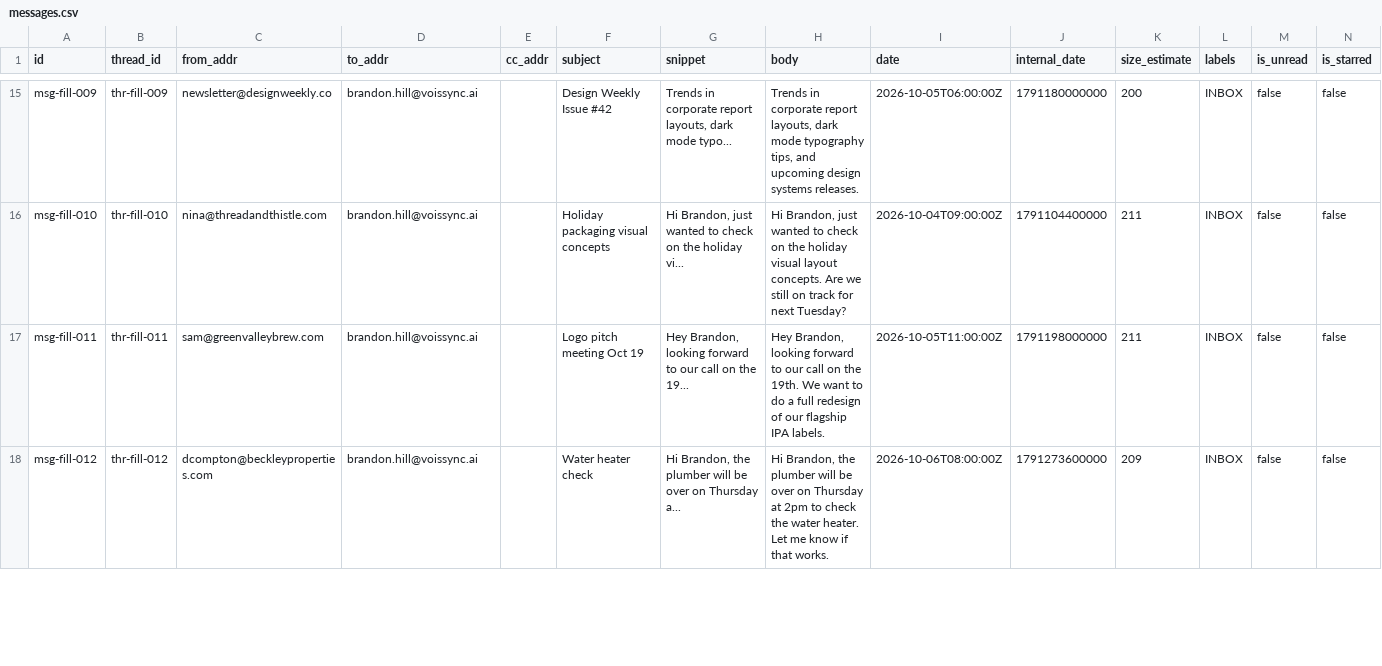
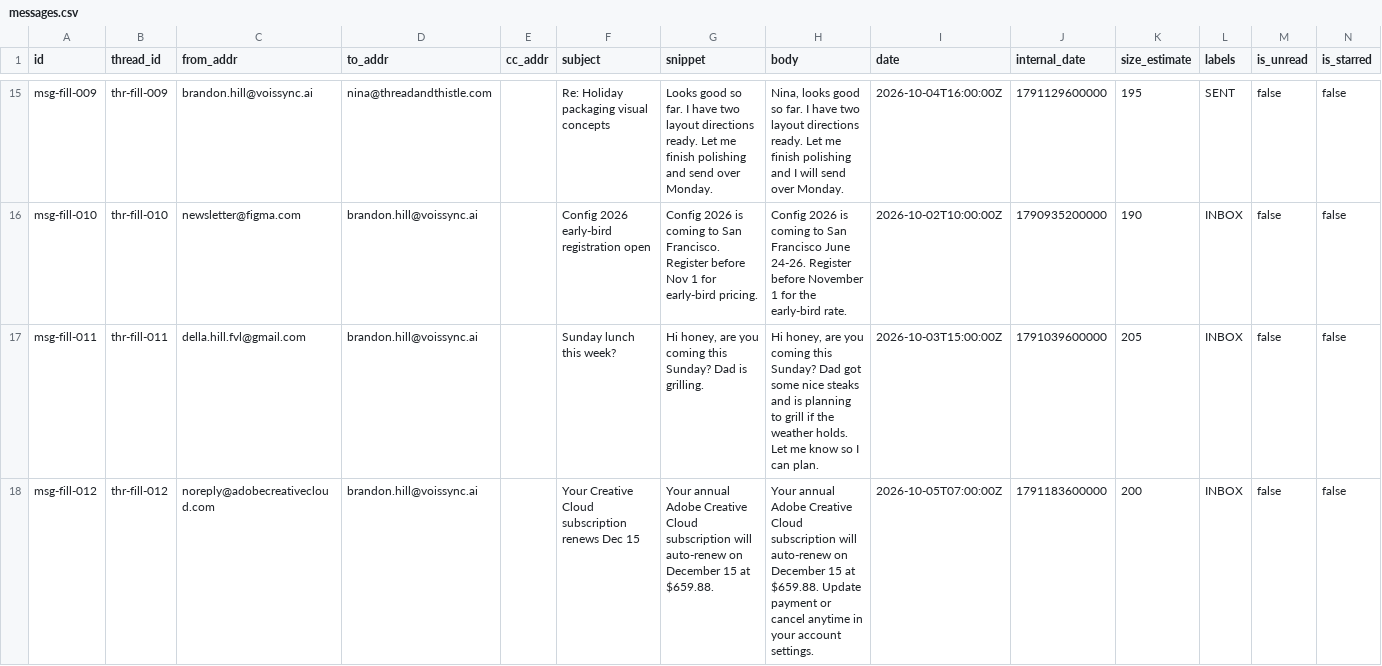
Before and after one commit to Jaguarjaat/Jagveer-brandon-hill, a CSV file: mock_data/gmail-api/messages.csv, drawn as a sheet; only a part is shown, gaps mark what is left out; the diff covers the shown part only; the diff names each change by its address in the sheet, - before the commit and + after, or states it on an @@ line.

```diff
--- a/mock_data/gmail-api/messages.csv
+++ b/mock_data/gmail-api/messages.csv
-C15 (from_addr): newsletter@designweekly.co
+C15 (from_addr): brandon.hill@voissync.ai
-D15 (to_addr): brandon.hill@voissync.ai
+D15 (to_addr): nina@threadandthistle.com
-F15 (subject): Design Weekly Issue #42
+F15 (subject): Re: Holiday packaging visual concepts
-G15 (snippet): Trends in corporate report layouts, dark mode typo...
+G15 (snippet): Looks good so far. I have two layout directions ready. Let me finish polishing and send over Monday.
-H15 (body): Trends in corporate report layouts, dark mode typography tips, and upcoming design systems releases.
+H15 (body): Nina, looks good so far. I have two layout directions ready. Let me finish polishing and I will send over Monday.
-I15 (date): 2026-10-05T06:00:00Z
+I15 (date): 2026-10-04T16:00:00Z
-J15 (internal_date): 1791180000000
+J15 (internal_date): 1791129600000
-K15 (size_estimate): 200
+K15 (size_estimate): 195
-L15 (labels): INBOX
+L15 (labels): SENT
-C16 (from_addr): nina@threadandthistle.com
+C16 (from_addr): newsletter@figma.com
-F16 (subject): Holiday packaging visual concepts
+F16 (subject): Config 2026 early-bird registration open
-G16 (snippet): Hi Brandon, just wanted to check on the holiday vi...
+G16 (snippet): Config 2026 is coming to San Francisco. Register before Nov 1 for early-bird pricing.
-H16 (body): Hi Brandon, just wanted to check on the holiday visual layout concepts. Are we still on track for next Tuesday?
+H16 (body): Config 2026 is coming to San Francisco June 24-26. Register before November 1 for the early-bird rate.
-I16 (date): 2026-10-04T09:00:00Z
+I16 (date): 2026-10-02T10:00:00Z
-J16 (internal_date): 1791104400000
+J16 (internal_date): 1790935200000
-K16 (size_estimate): 211
+K16 (size_estimate): 190
-C17 (from_addr): sam@greenvalleybrew.com
+C17 (from_addr): della.hill.fvl@gmail.com
-F17 (subject): Logo pitch meeting Oct 19
+F17 (subject): Sunday lunch this week?
-G17 (snippet): Hey Brandon, looking forward to our call on the 19...
+G17 (snippet): Hi honey, are you coming this Sunday? Dad is grilling.
-H17 (body): Hey Brandon, looking forward to our call on the 19th. We want to do a full redesign of our flagship IPA labels.
+H17 (body): Hi honey, are you coming this Sunday? Dad got some nice steaks and is planning to grill if the weather holds. Let me know so I can plan.
-I17 (date): 2026-10-05T11:00:00Z
+I17 (date): 2026-10-03T15:00:00Z
-J17 (internal_date): 1791198000000
+J17 (internal_date): 1791039600000
-K17 (size_estimate): 211
+K17 (size_estimate): 205
-C18 (from_addr): dcompton@beckleyproperties.com
+C18 (from_addr): noreply@adobecreativecloud.com
-F18 (subject): Water heater check
+F18 (subject): Your Creative Cloud subscription renews Dec 15
-G18 (snippet): Hi Brandon, the plumber will be over on Thursday a...
+G18 (snippet): Your annual Adobe Creative Cloud subscription will auto-renew on December 15 at $659.88.
-H18 (body): Hi Brandon, the plumber will be over on Thursday at 2pm to check the water heater. Let me know if that works.
+H18 (body): Your annual Adobe Creative Cloud subscription will auto-renew on December 15 at $659.88. Update payment or cancel anytime in your account settings.
-I18 (date): 2026-10-06T08:00:00Z
+I18 (date): 2026-10-05T07:00:00Z
-J18 (internal_date): 1791273600000
+J18 (internal_date): 1791183600000
-K18 (size_estimate): 209
+K18 (size_estimate): 200
```
Also changed, not shown: 71 edited cells elsewhere in this file, data/data_03.csv, data/data_06.csv, 15 other files.
